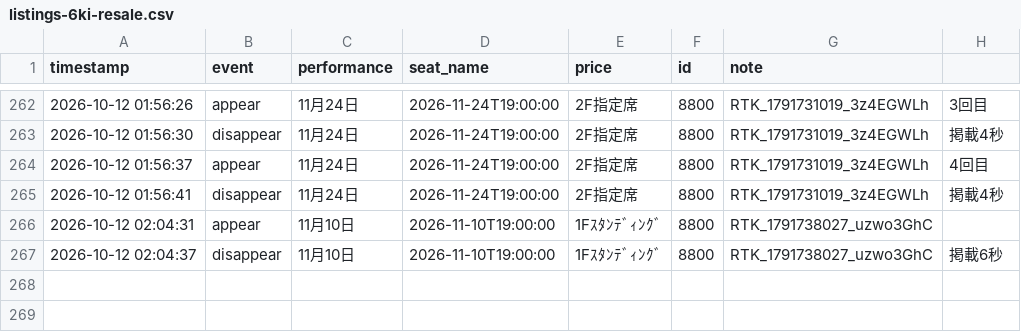
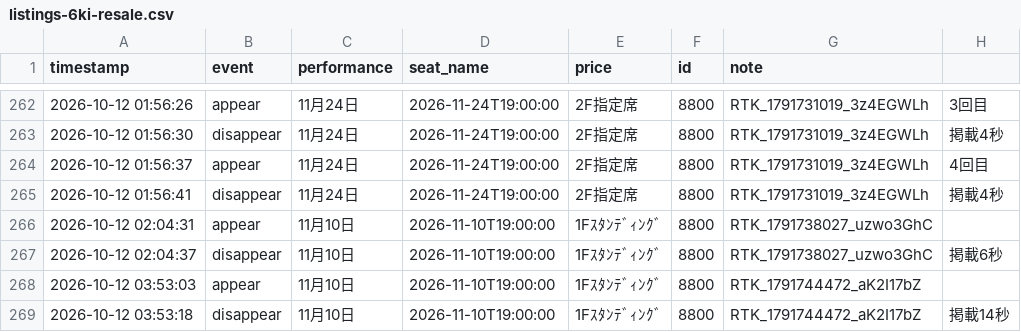
Before and after one commit to dragonballgokou-rose-boop/cursor, a CSV file: ticket-monitor/listings-6ki-resale.csv, drawn as a sheet; only a part is shown, gaps mark what is left out.

Commit message:
chore: update listings log

```diff
--- a/ticket-monitor/listings-6ki-resale.csv
+++ b/ticket-monitor/listings-6ki-resale.csv
@@ -267 +267,3 @@ timestamp,event,performance,seat_name,price,id,note
 "2026-10-12 02:04:37","disappear","11月10日","2026-11-10T19:00:00","1Fｽﾀﾝﾃﾞｨﾝｸﾞ","8800","RTK_1791738027_uzwo3GhC","掲載6秒"
+"2026-10-12 03:53:03","appear","11月10日","2026-11-10T19:00:00","1Fｽﾀﾝﾃﾞｨﾝｸﾞ","8800","RTK_1791744472_aK2I17bZ",""
+"2026-10-12 03:53:18","disappear","11月10日","2026-11-10T19:00:00","1Fｽﾀﾝﾃﾞｨﾝｸﾞ","8800","RTK_1791744472_aK2I17bZ","掲載14秒"
```
